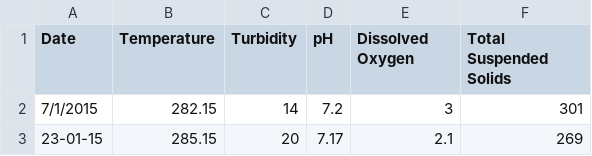
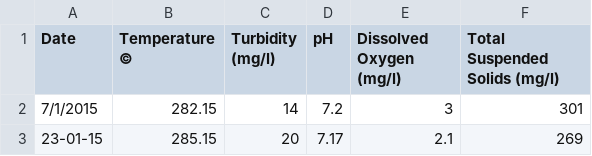
Before and after one commit to kumailkhan1/Time-series-analysis-and-prediction-of-water-quality-through-remote-sensing-GIS-and-IoT, a CSV file: public/dashboard/Lansat8_Non-Interpolated.csv, drawn as a sheet; only a part is shown; the diff names each change by its address in the sheet, - before the commit and + after, or states it on an @@ line.

```diff
--- a/public/dashboard/Lansat8_Non-Interpolated.csv
+++ b/public/dashboard/Lansat8_Non-Interpolated.csv
-B1: Temperature
+B1: Temperature ©
-C1: Turbidity
+C1: Turbidity (mg/l)
-E1: Dissolved Oxygen
+E1: Dissolved Oxygen (mg/l)
-F1: Total Suspended Solids
+F1: Total Suspended Solids (mg/l)
```
Also changed, not shown: public/dashboard/GIS Dataset.csv, public/dashboard/IoT Dataset.csv, 6 other files.
